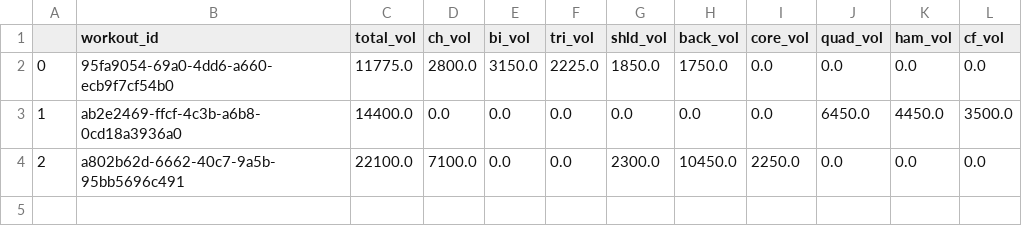
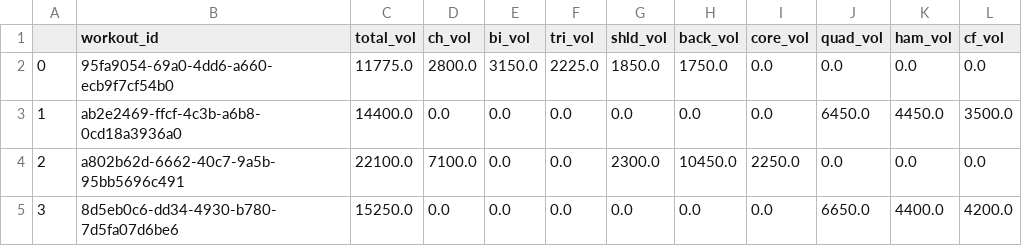
Before and after one commit to hannasage/workout-cli, a CSV file: data/volumes-log.csv, drawn as a sheet; the diff names each change by its address in the sheet, - before the commit and + after, or states it on an @@ line.

```diff
--- a/data/volumes-log.csv
+++ b/data/volumes-log.csv
+row 5: 3 | 8d5eb0c6-dd34-4930-b780-7d5fa07d6be6 | 15250.0 | 0.0 | 0.0 | 0.0 | 0.0 | 0.0 | 0.0 | 6650.0 | 4400.0 | 4200.0
```
Also changed, not shown: data/movements-log.csv, data/workouts-log.csv, 1 other file.
